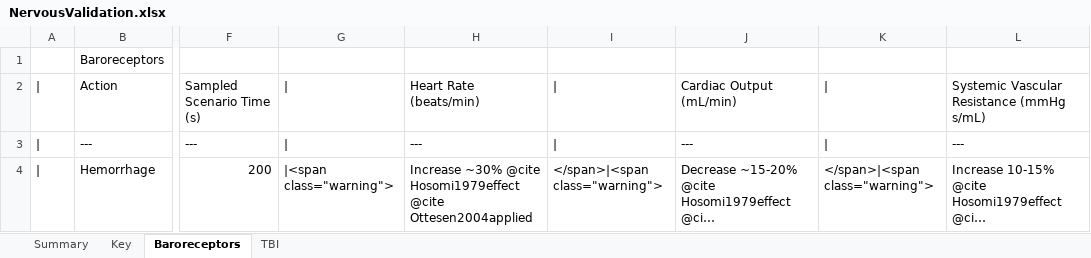
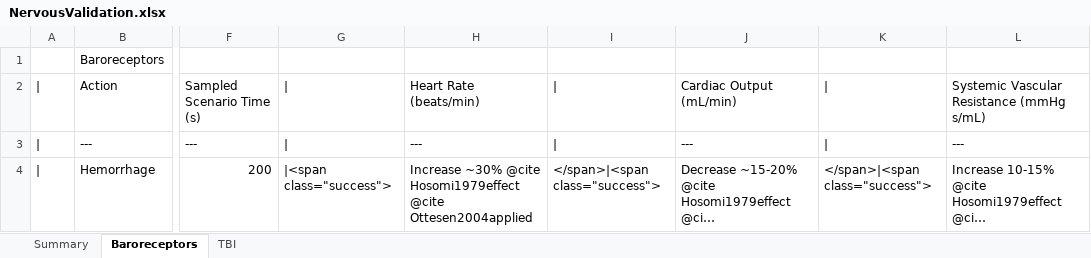
Before and after one commit to shawnhuyiwen/pulse, an Excel workbook: data/human/adult/validation/Scenarios/NervousValidation.xlsx, sheet Baroreceptors, drawn as a sheet; only a part is shown, gaps mark what is left out; long unchanged cells end in …; values as stored, in another font and other column widths than the file's, no cell formats; the diff names each change by its address in the sheet, - before the commit and + after, or states it on an @@ line.

```diff
--- a/data/human/adult/validation/Scenarios/NervousValidation.xlsx (sheet Baroreceptors)
+++ b/data/human/adult/validation/Scenarios/NervousValidation.xlsx (sheet Baroreceptors)
-sheet tab: Key
-G4: |<span class="warning">
+G4: |<span class="success">
-I4: </span>|<span class="warning">
+I4: </span>|<span class="success">
-K4: </span>|<span class="warning">
+K4: </span>|<span class="success">
```
Also changed, not shown: sheet Summary, sheet TBI, cell formats, data/human/adult/validation/Scenarios/CardiovascularValidation.xlsx, data/human/adult/validation/Scenarios/EndocrineValidation.xlsx, 7 other files.
